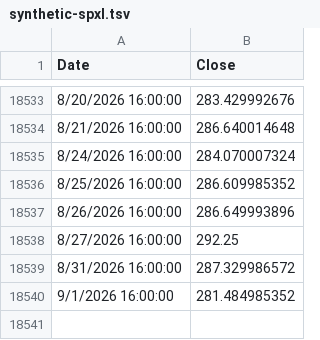
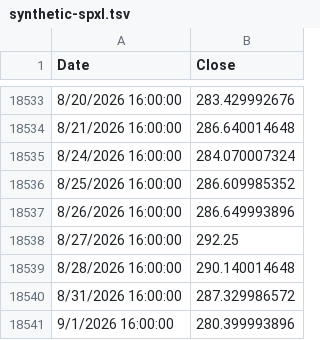
Before and after one commit to bumbeishvili/tqqq.networthcast.com, a TSV file: data/synthetic-spxl.tsv, drawn as a sheet; only a part is shown, gaps mark what is left out.

```diff
--- a/data/synthetic-spxl.tsv
+++ b/data/synthetic-spxl.tsv
@@ -18538,3 +18538,4 @@ Date	Close
 8/27/2026 16:00:00	292.25
+8/28/2026 16:00:00	290.140014648
 8/31/2026 16:00:00	287.329986572
-9/1/2026 16:00:00	281.484985352
+9/1/2026 16:00:00	280.399993896
```
Also changed, not shown: data/spy.tsv, data/synthetic-qld.tsv, 5 other files.
